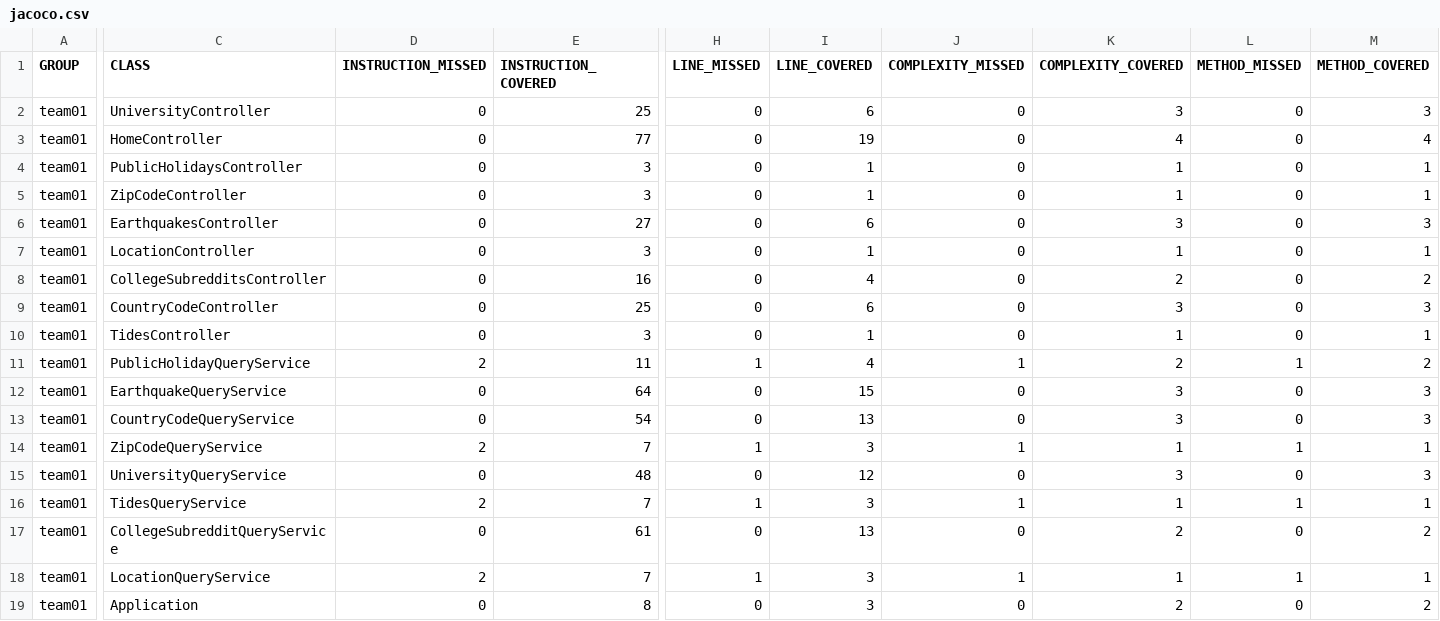
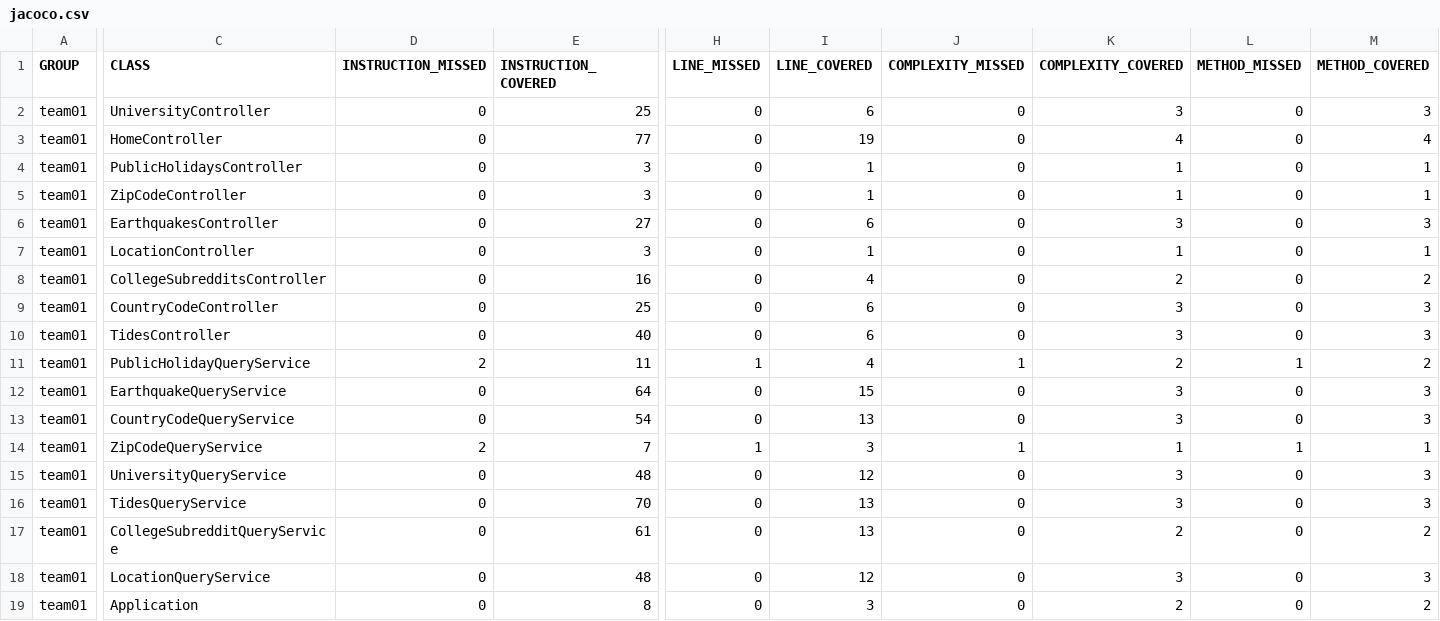
Before and after one commit to ucsb-cs156-m23/team01-m23-10am-3, a CSV file: prs/20/jacoco/jacoco.csv, drawn as a sheet; only a part is shown, gaps mark what is left out; the diff names each change by its address in the sheet, - before the commit and + after, or states it on an @@ line.

```diff
--- a/prs/20/jacoco/jacoco.csv
+++ b/prs/20/jacoco/jacoco.csv
-E10 (INSTRUCTION_COVERED): 3
+E10 (INSTRUCTION_COVERED): 40
-I10 (LINE_COVERED): 1
+I10 (LINE_COVERED): 6
-K10 (COMPLEXITY_COVERED): 1
+K10 (COMPLEXITY_COVERED): 3
-M10 (METHOD_COVERED): 1
+M10 (METHOD_COVERED): 3
-D16 (INSTRUCTION_MISSED): 2
+D16 (INSTRUCTION_MISSED): 0
-E16 (INSTRUCTION_COVERED): 7
+E16 (INSTRUCTION_COVERED): 70
-H16 (LINE_MISSED): 1
+H16 (LINE_MISSED): 0
-I16 (LINE_COVERED): 3
+I16 (LINE_COVERED): 13
-J16 (COMPLEXITY_MISSED): 1
+J16 (COMPLEXITY_MISSED): 0
-K16 (COMPLEXITY_COVERED): 1
+K16 (COMPLEXITY_COVERED): 3
-L16 (METHOD_MISSED): 1
+L16 (METHOD_MISSED): 0
-M16 (METHOD_COVERED): 1
+M16 (METHOD_COVERED): 3
-D18 (INSTRUCTION_MISSED): 2
+D18 (INSTRUCTION_MISSED): 0
-E18 (INSTRUCTION_COVERED): 7
+E18 (INSTRUCTION_COVERED): 48
-H18 (LINE_MISSED): 1
+H18 (LINE_MISSED): 0
-I18 (LINE_COVERED): 3
+I18 (LINE_COVERED): 12
-J18 (COMPLEXITY_MISSED): 1
+J18 (COMPLEXITY_MISSED): 0
-K18 (COMPLEXITY_COVERED): 1
+K18 (COMPLEXITY_COVERED): 3
-L18 (METHOD_MISSED): 1
+L18 (METHOD_MISSED): 0
-M18 (METHOD_COVERED): 1
+M18 (METHOD_COVERED): 3
```
Also changed, not shown: 15 other files.
